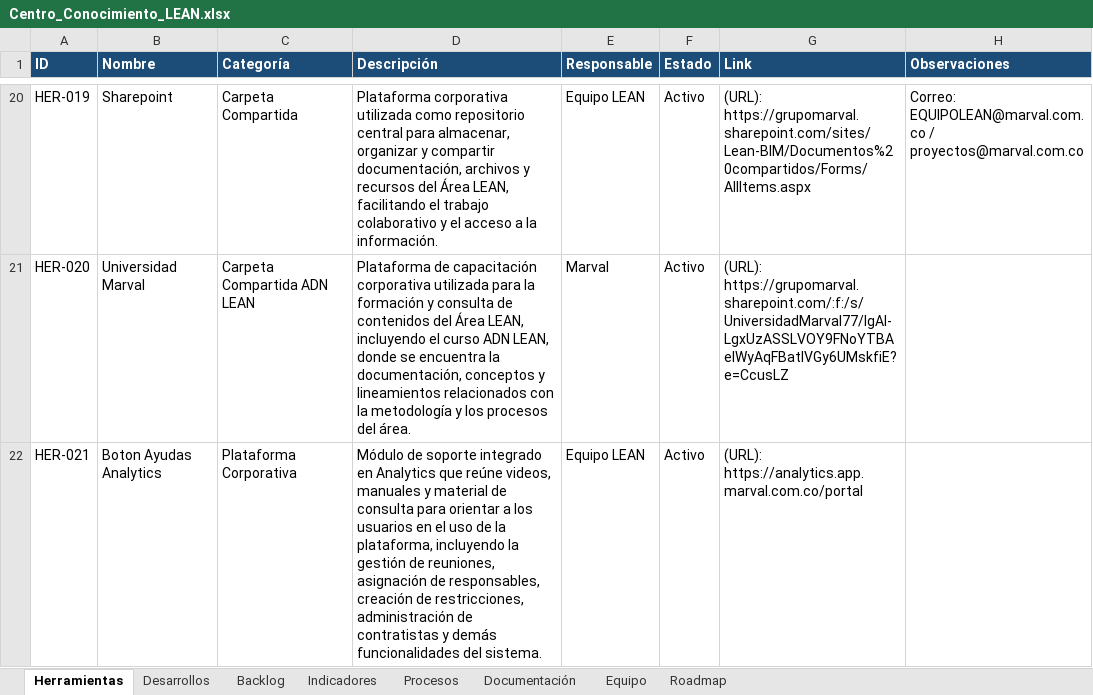
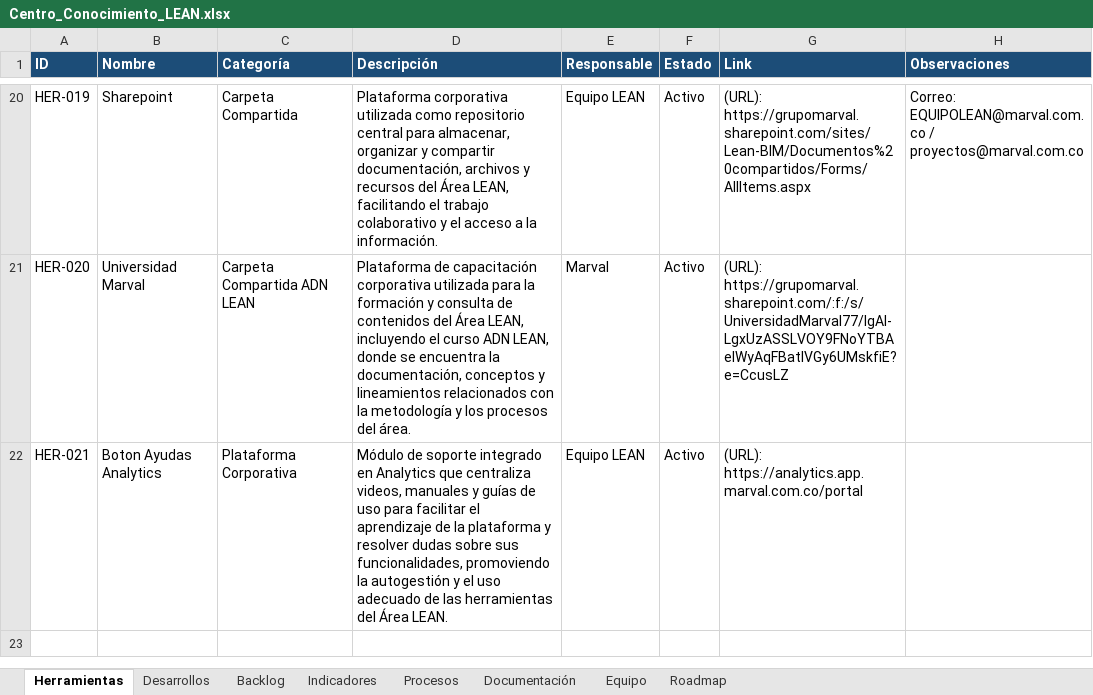
Before and after one commit to leanmarval-ui/Centro_Conocimiento_Lean, an Excel workbook: data/Centro_Conocimiento_LEAN.xlsx, sheet Herramientas, drawn as a sheet; only a part is shown, gaps mark what is left out; values as stored, in another font and other column widths than the file's, no borders; the diff names each change by its address in the sheet, - before the commit and + after, or states it on an @@ line.

```diff
--- a/data/Centro_Conocimiento_LEAN.xlsx (sheet Herramientas)
+++ b/data/Centro_Conocimiento_LEAN.xlsx (sheet Herramientas)
-D22 (Descripción): …Analytics que reúne videos, manuales y material de consulta para orientar a los usuarios en el uso de la plataforma, incluyendo la gestión de reuniones, asignación de responsables, creación de restricciones, administración de contratistas y demás funcionalidades del sistema.
+D22 (Descripción): …Analytics que centraliza videos, manuales y guías de uso para facilitar el aprendizaje de la plataforma y resolver dudas sobre sus funcionalidades, promoviendo la autogestión y el uso adecuado de las herramientas del Área LEAN.
```
Also changed, not shown: sheet Backlog, sheet Equipo.
